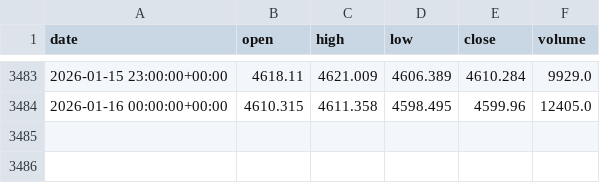
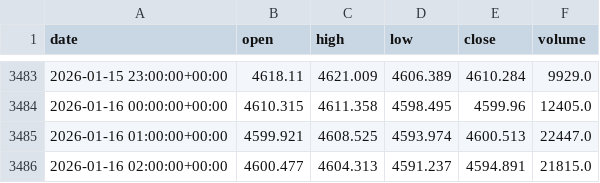
Before and after one commit to AbegundeStephen/TBOT, a CSV file: data/raw/XAUUSDm_1h.csv, drawn as a sheet; only a part is shown, gaps mark what is left out; the diff names each change by its address in the sheet, - before the commit and + after, or states it on an @@ line.

```diff
--- a/data/raw/XAUUSDm_1h.csv
+++ b/data/raw/XAUUSDm_1h.csv
+row 3485: 2026-01-16 01:00:00+00:00 | 4599.921 | 4608.525 | 4593.974 | 4600.513 | 22447.0
+row 3486: 2026-01-16 02:00:00+00:00 | 4600.477 | 4604.313 | 4591.237 | 4594.891 | 21815.0
```
Also changed, not shown: data/raw/BTCUSDT_1h.csv, 2 other files.
